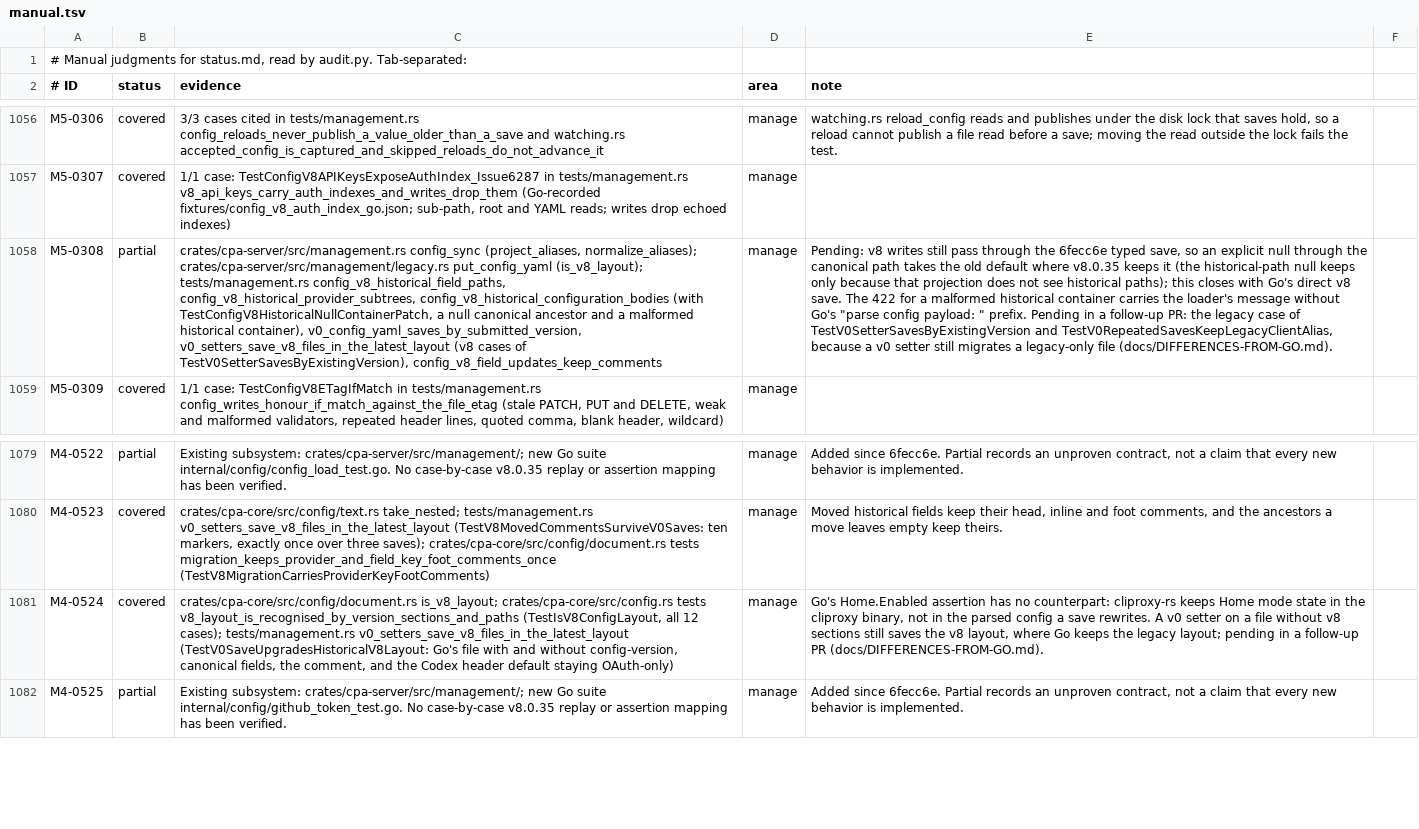
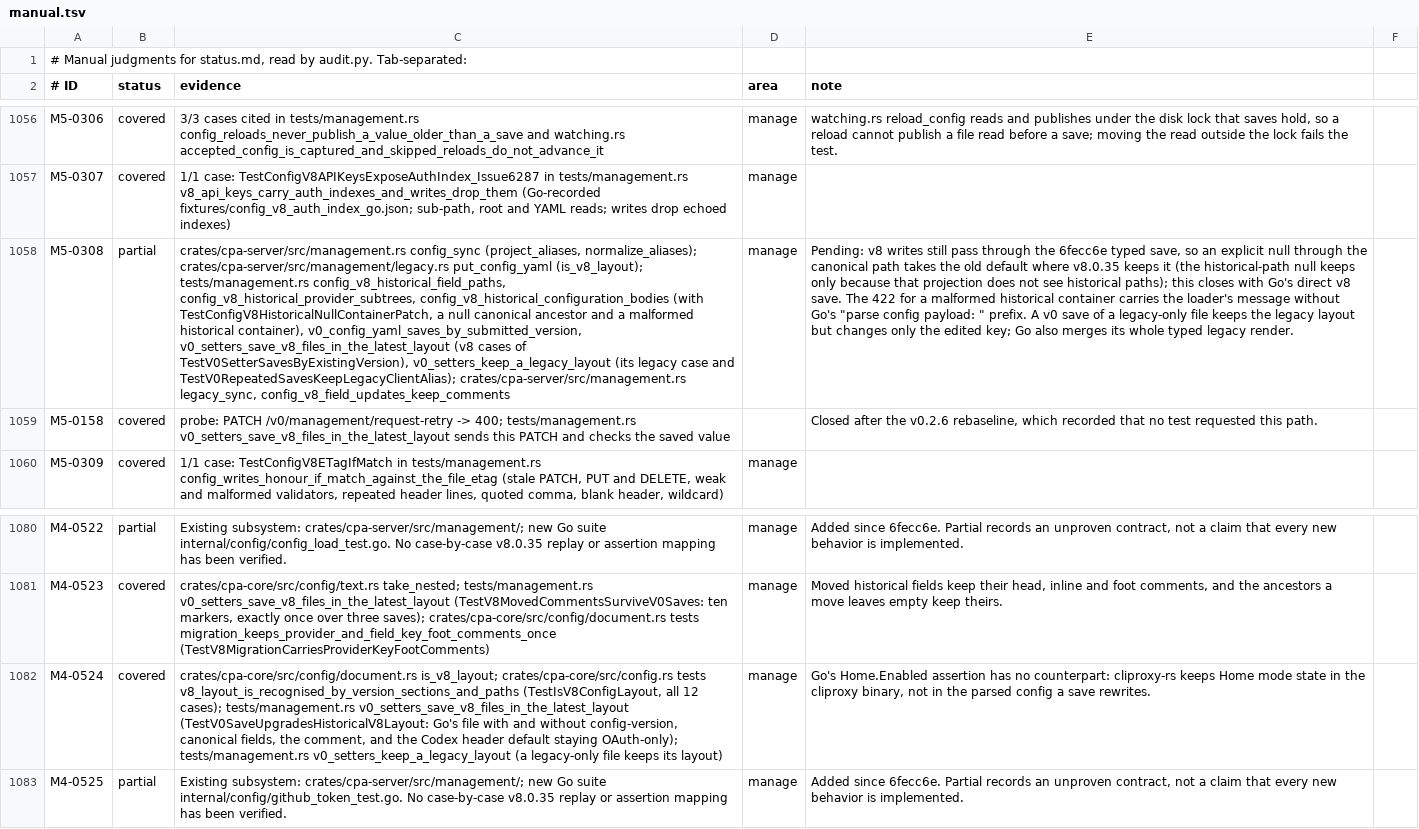
Before and after one commit to DarkEden-coding/sub-api-proxy, a TSV file: docs/parity-audit/manual.tsv, drawn as a sheet; only a part is shown, gaps mark what is left out; addresses are those after the commit; the diff names each change by its address in the sheet, - before the commit and + after, or states it on an @@ line.

Commit message:
Management: v0 saves keep a legacy-only config in its layout (Go 3be5fa44)
A v0 setter on a config.yaml without v8 sections now changes only its own
legacy key and keeps the legacy layout, as Go v8.0.35 does, so legacy
settings keep their scope (a legacy codex-header-defaults still applies to
API-key credentials). Files in the v8 layout still save through the shared
v8 writer. Ports the legacy case of TestV0SetterSavesByExistingVersion and
TestV0RepeatedSavesKeepLegacyClientAlias, and drops the DIFFERENCES entry.

Amp-Thread-ID: https://ampcode.com/threads/T-01a15a72-ec3f-7743-b38f-c94e1ce969da
Co-authored-by: Amp <amp@ampcode.com>

```diff
--- a/docs/parity-audit/manual.tsv
+++ b/docs/parity-audit/manual.tsv
-C1058 (evidence): …of TestV0SetterSavesByExistingVersion), config_v8_field_updates_keep_comments
+C1058 (evidence): …of TestV0SetterSavesByExistingVersion), v0_setters_keep_a_legacy_layout (its legacy case and TestV0RepeatedSavesKeepLegacyClientAlias); crates/cpa-server/src/management.rs legacy_sync, config_v8_field_updates_keep_comments
-E1058 (note): …" prefix. Pending in a follow-up PR: the legacy case of TestV0SetterSavesByExistingVersion and TestV0RepeatedSavesKeepLegacyClientAlias, because a v0 setter still migrates a legacy-only file (docs/DIFFERENCES-FROM-GO.md).
+E1058 (note): …" prefix. A v0 save of a legacy-only file keeps the legacy layout but changes only the edited key; Go also merges its whole typed legacy render.
+row 1059: M5-0158 | covered | probe: PATCH /v0/management/request-retry -> 400; tests/management.rs v0_setters_save_v8_files_in_the_latest_layout sends this PATCH and checks the saved value |  | Closed after the v0.2.6 rebaseline, which recorded that no test requested this path.
-C1082 (evidence): …default staying OAuth-only)
+C1082 (evidence): …default staying OAuth-only); tests/management.rs v0_setters_keep_a_legacy_layout (a legacy-only file keeps its layout)
-E1082 (note): …save rewrites. A v0 setter on a file without v8 sections still saves the v8 layout, where Go keeps the legacy layout; pending in a follow-up PR (docs/DIFFERENCES-FROM-GO.md).
+E1082 (note): …save rewrites.
```
Also changed, not shown: 7 other files.
